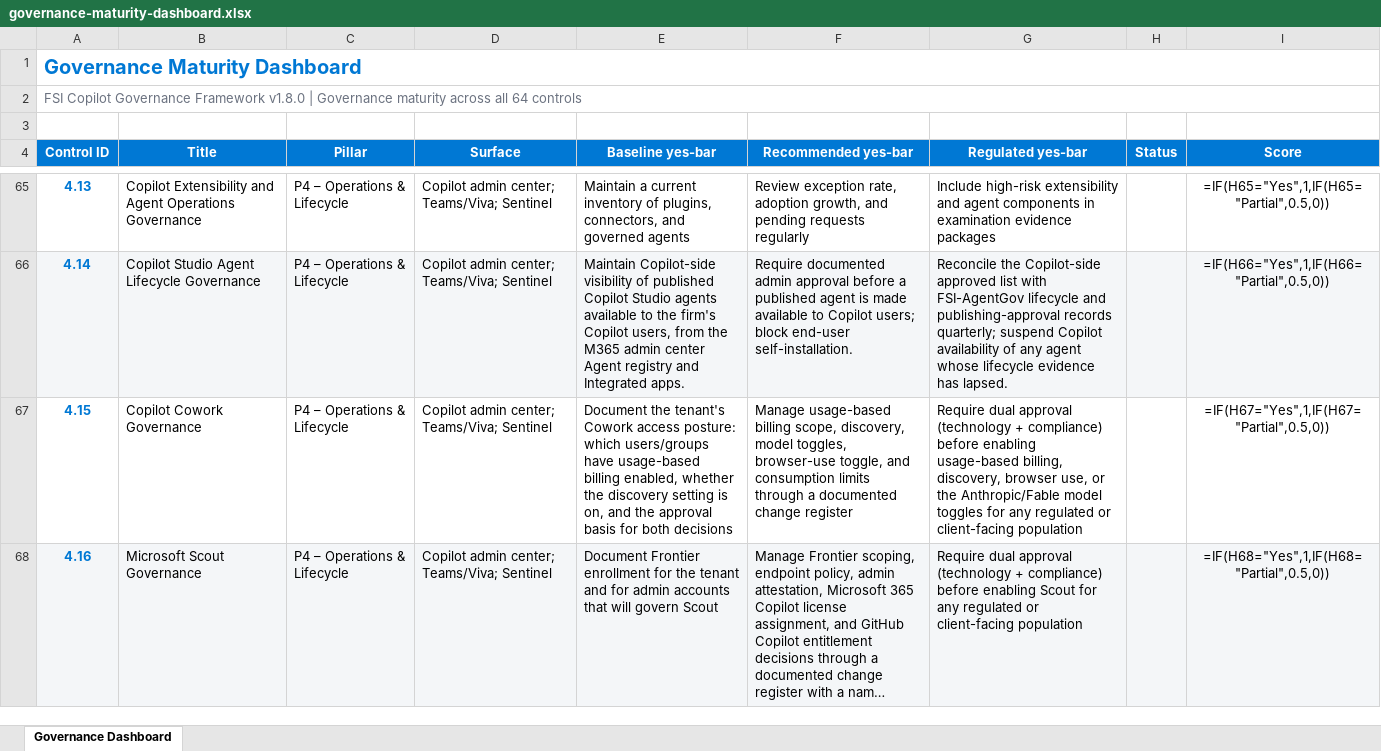
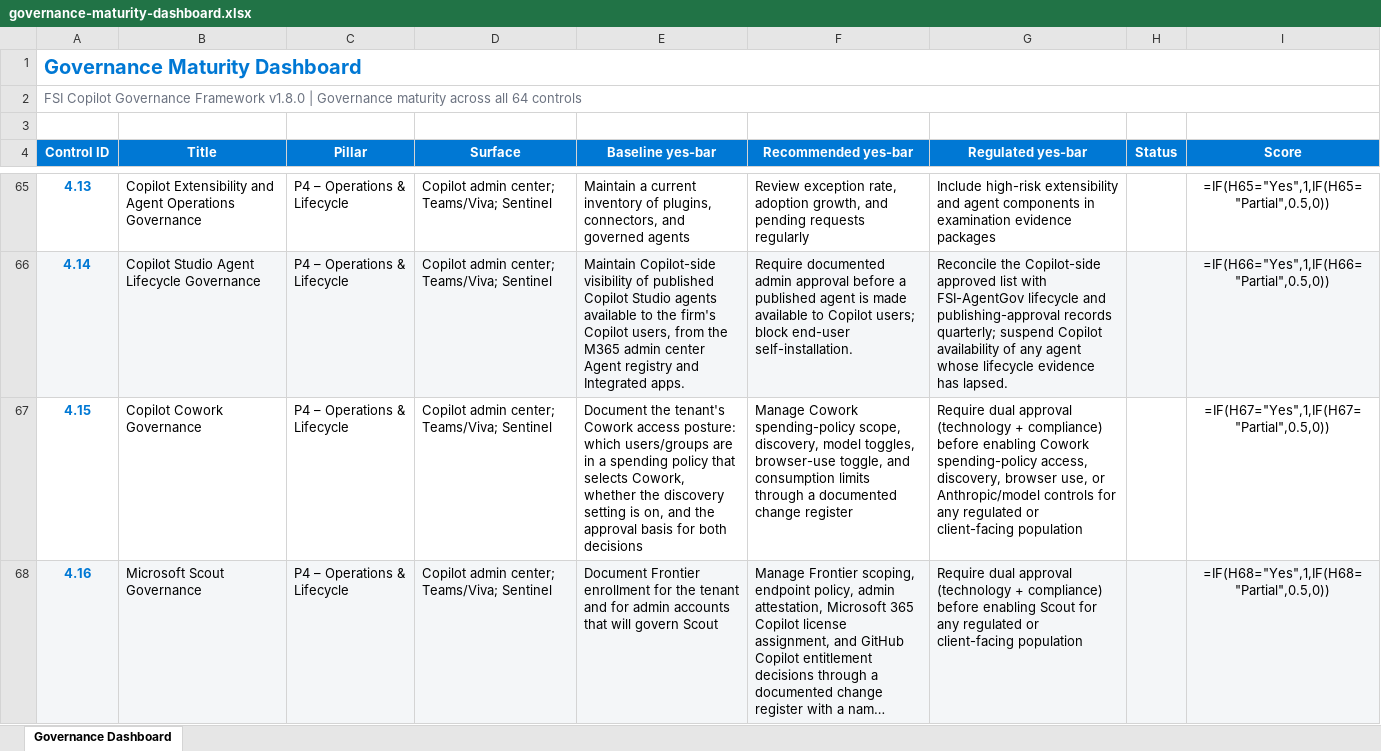
Before and after one commit to judeper/FSI-CopilotGov, an Excel workbook: assessment/templates/governance-maturity-dashboard.xlsx, sheet Governance Dashboard, drawn as a sheet; only a part is shown, gaps mark what is left out; long unchanged cells end in …; values as stored, in another font and other column widths than the file's, no borders; formulas without a stored value are shown as written; the diff names each change by its address in the sheet, - before the commit and + after, or states it on an @@ line.

```diff
--- a/assessment/templates/governance-maturity-dashboard.xlsx (sheet Governance Dashboard)
+++ b/assessment/templates/governance-maturity-dashboard.xlsx (sheet Governance Dashboard)
-E67 (Baseline yes-bar): …which users/groups have usage-based billing enabled, whether the…
+E67 (Baseline yes-bar): …which users/groups are in a spending policy that selects Cowork, whether the…
-F67 (Recommended yes-bar): Manage usage-based billing scope, discovery,…
+F67 (Recommended yes-bar): Manage Cowork spending-policy scope, discovery,…
-G67 (Regulated yes-bar): …before enabling usage-based billing, discovery, browser use, or the Anthropic/Fable model toggles for any…
+G67 (Regulated yes-bar): …before enabling Cowork spending-policy access, discovery, browser use, or Anthropic/model controls for any…
```
Also changed, not shown: docs/assessment/templates/governance-maturity-dashboard.xlsx, 21 other files.
